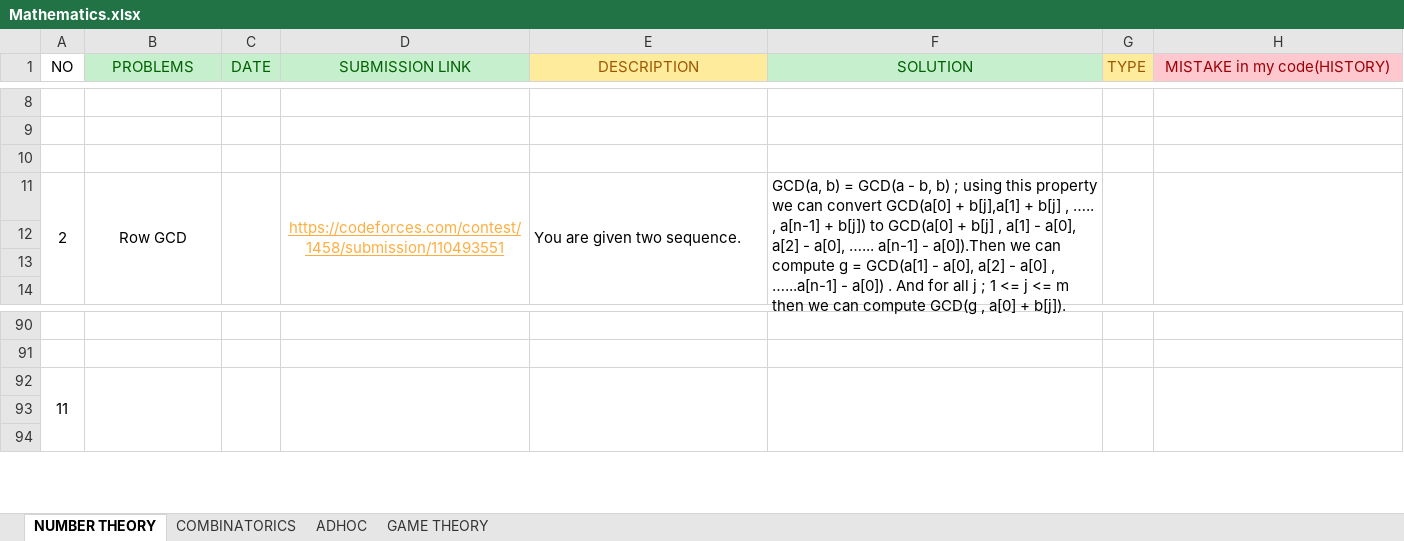
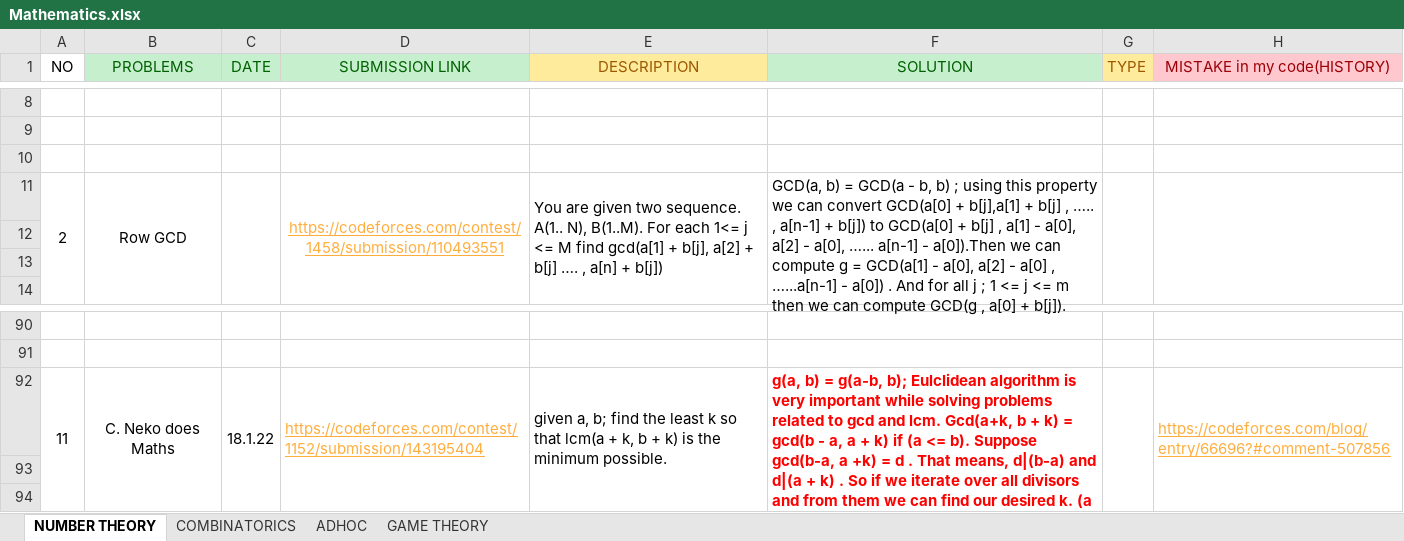
Before and after one commit to ChyYasir/Competitive_Programming_Codes, an Excel workbook: Problems/Mathematics.xlsx, sheet NUMBER THEORY, drawn as a sheet; only a part is shown, gaps mark what is left out; values as stored, in another font and other column widths than the file's, no borders; removed rows and columns are numbered as before the commit, all else as after; the diff names each change by its address in the sheet, - before the commit and + after, or states it on an @@ line.

```diff
--- a/Problems/Mathematics.xlsx (sheet NUMBER THEORY)
+++ b/Problems/Mathematics.xlsx (sheet NUMBER THEORY)
-E11 (DESCRIPTION): …two sequence.
+E11 (DESCRIPTION): …two sequence. A(1.. N), B(1..M). For each 1<= j <= M find gcd(a[1] + b[j], a[2] + b[j] …. , a[n] + b[j])
-row 92: 11
+row 92: 11 | C. Neko does Maths | 18.1.22 | https://codeforces.com/contest/1152/submission/143195404 | given a, b; find the least k so that lcm(a + k, b + k) is the minimum possible. | g(a, b) = g(a-b, b); Eulclidean algorithm is very important while solving problems related to gcd and lcm. Gcd(a+k, b + k) = gcd(b - a, a + k) if (a <= b). Suppose gcd(b-a, a +k) = d . That means, d|(b-a) and d|(a + k) . So if we iterate over all divisors and from them we can find our desired k. (a + k) % d = 0 ----> k = d - (a % k); then we calculate lcm(a + k, b + k) if it is less than the current minimum update k . |  | https://codeforces.com/blog/entry/66696?#comment-507856
```
Also changed, not shown: Problems/Greedy.xlsx, 7 other files.
